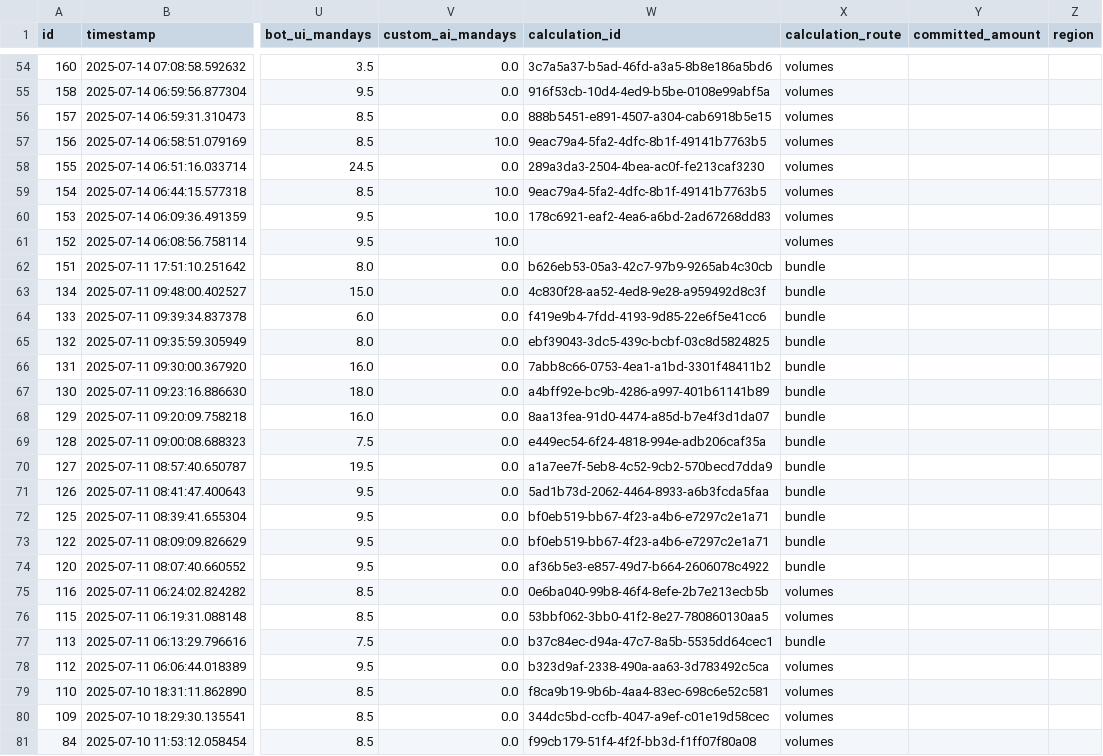
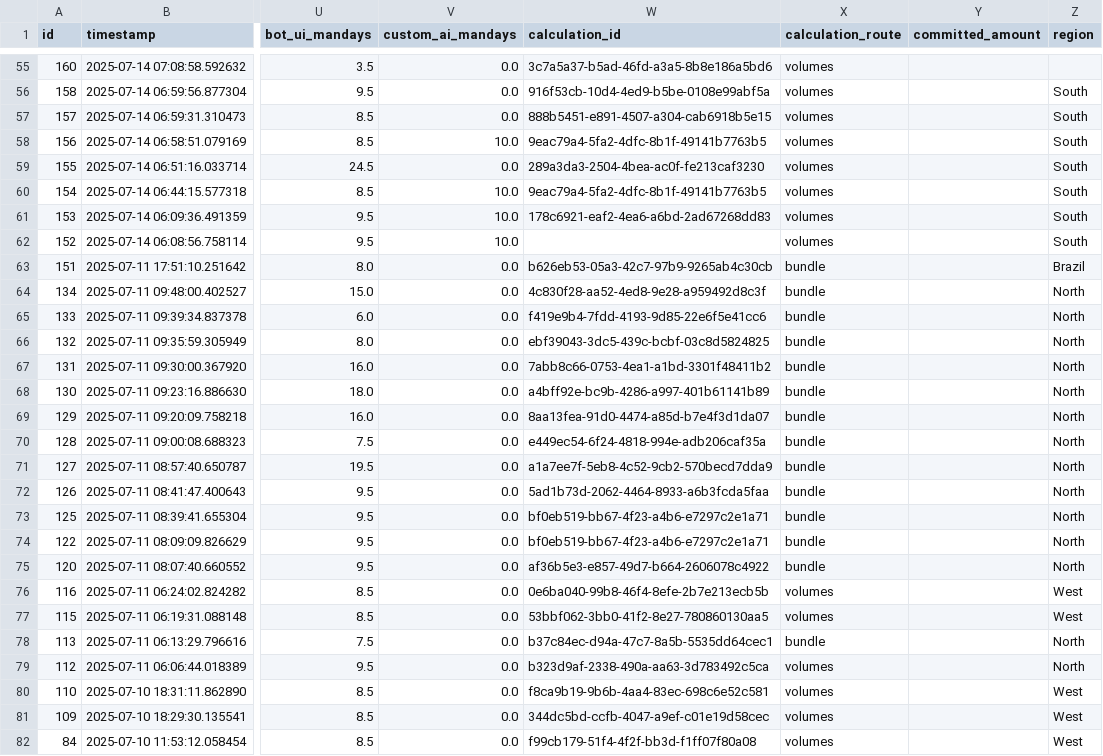
Before and after one commit to sharmaadwit/pricing-calc, a CSV file: analytics.csv, drawn as a sheet; only a part is shown, gaps mark what is left out; addresses are those after the commit; the diff covers the shown part only; the diff names each change by its address in the sheet, - before the commit and + after, or states it on an @@ line.

Commit message:
pricing calc v27.2 Add region-level analytics and interactive region selection to analyticsv2 dashboard
- Backend: Update analytics summary script to aggregate and output region-level stats for each country/region pair.
- Frontend: Add country and region dropdowns to analyticsv2 dashboard.
- Show region-specific summary cards and a bar chart for message type averages.
- Dashboard now updates live when a user selects a country or region.

```diff
--- a/analytics.csv
+++ b/analytics.csv
-Z56:Z62 (region): (empty)
+Z56:Z62 (region): South
-Z63 (region): (empty)
+Z63 (region): Brazil
-Z64:Z75 (region): (empty)
+Z64:Z75 (region): North
-Z76:Z77 (region): (empty)
+Z76:Z77 (region): West
-Z78:Z79 (region): (empty)
+Z78:Z79 (region): North
-Z80:Z82 (region): (empty)
+Z80:Z82 (region): West
```
Also changed, not shown: 1 added row and 68 edited cells elsewhere in this file, 10 other files.
